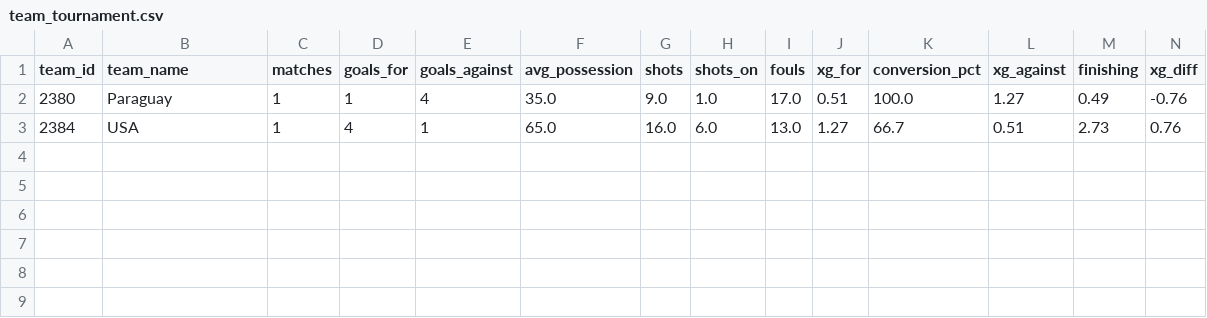
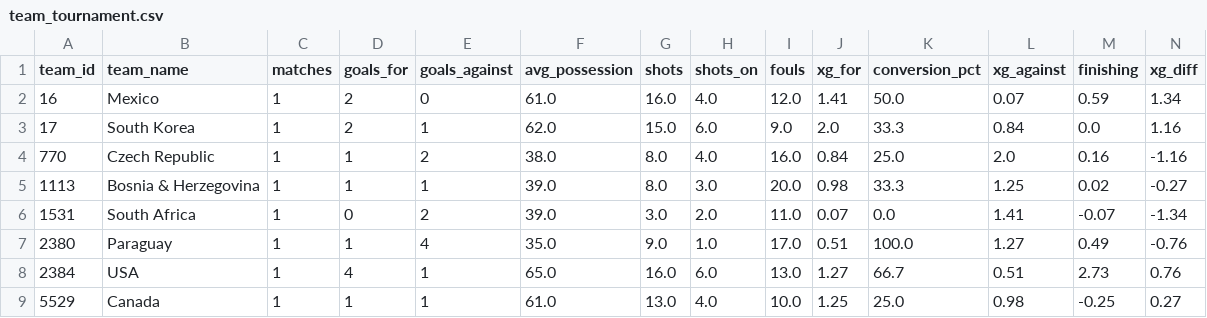
Before and after one commit to elchadiD/wc2026-dataset, a CSV file: data/_latest/team_tournament.csv, drawn as a sheet; only a part is shown; rows hold the shown columns only; the diff names each change by its address in the sheet, - before the commit and + after, or states it on an @@ line.

Commit message:
data update 2026-06-13T09:37:46Z

```diff
--- a/data/_latest/team_tournament.csv
+++ b/data/_latest/team_tournament.csv
+row 2: 16 | Mexico | 1 | 2 | 0 | 61.0 | 16.0 | 4.0 | 12.0 | 1.41 | 50.0 | 0.07 | 0.59 | 1.34
+row 3: 17 | South Korea | 1 | 2 | 1 | 62.0 | 15.0 | 6.0 | 9.0 | 2.0 | 33.3 | 0.84 | 0.0 | 1.16
+row 4: 770 | Czech Republic | 1 | 1 | 2 | 38.0 | 8.0 | 4.0 | 16.0 | 0.84 | 25.0 | 2.0 | 0.16 | -1.16
+row 5: 1113 | Bosnia & Herzegovina | 1 | 1 | 1 | 39.0 | 8.0 | 3.0 | 20.0 | 0.98 | 33.3 | 1.25 | 0.02 | -0.27
+row 6: 1531 | South Africa | 1 | 0 | 2 | 39.0 | 3.0 | 2.0 | 11.0 | 0.07 | 0.0 | 1.41 | -0.07 | -1.34
+row 9: 5529 | Canada | 1 | 1 | 1 | 61.0 | 13.0 | 4.0 | 10.0 | 1.25 | 25.0 | 0.98 | -0.25 | 0.27
```
Also changed, not shown: 3 other files.
